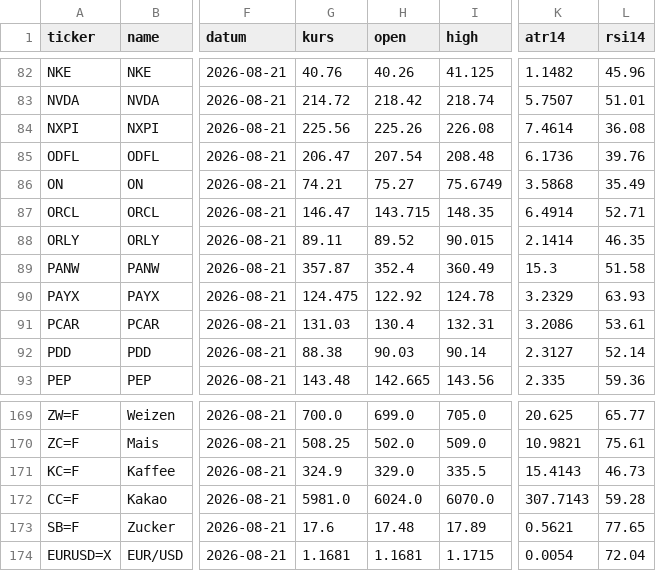
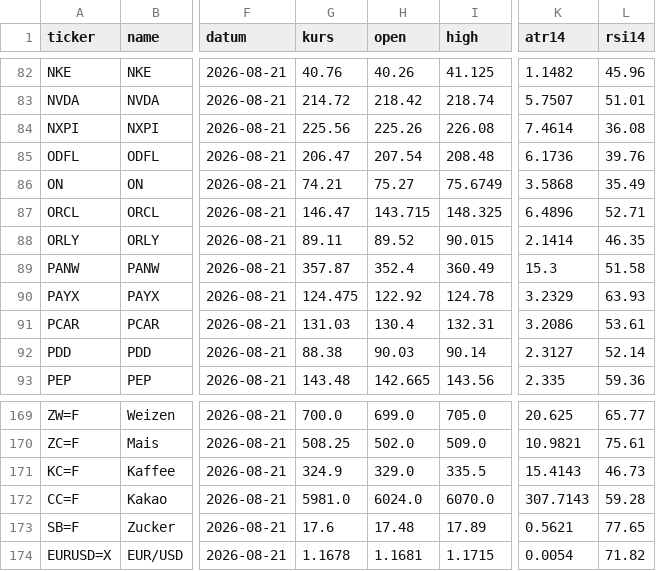
Before and after one commit to hahnpeterph-pixel/boersen-screening, a CSV file: docs/marktdaten.csv, drawn as a sheet; only a part is shown, gaps mark what is left out; the diff covers the shown part only; the diff names each change by its address in the sheet, - before the commit and + after, or states it on an @@ line.

```diff
--- a/docs/marktdaten.csv
+++ b/docs/marktdaten.csv
-I87 (high): 148.35
+I87 (high): 148.325
-K87 (atr14): 6.4914
+K87 (atr14): 6.4896
-G174 (kurs): 1.1681
+G174 (kurs): 1.1678
-L174 (rsi14): 72.04
+L174 (rsi14): 71.82
```
Also changed, not shown: 34 edited cells elsewhere in this file, docs/analysten.csv, 5 other files.
